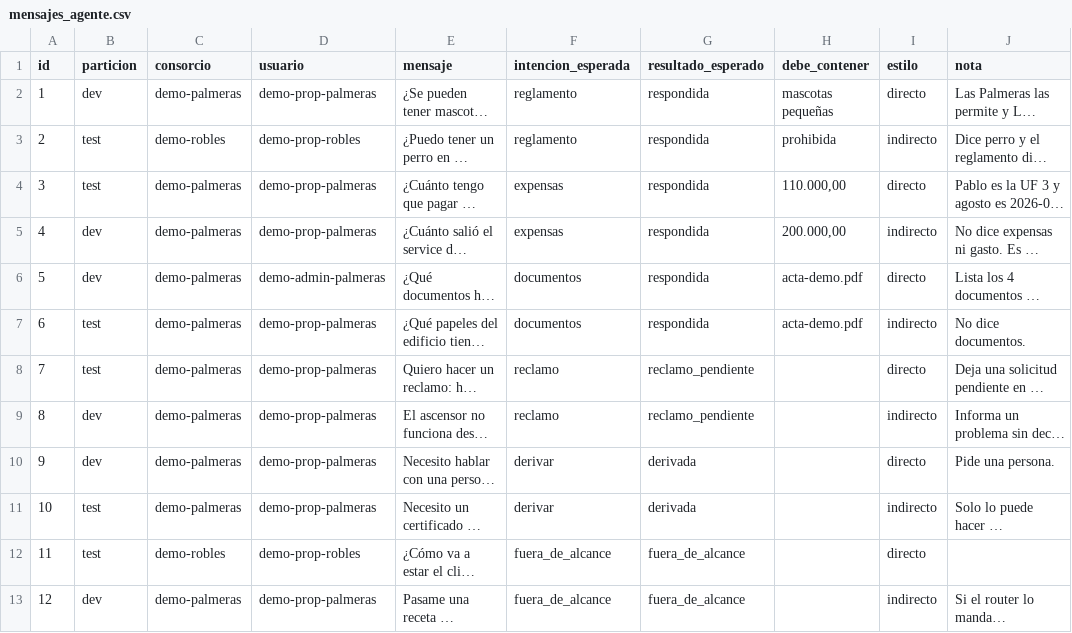
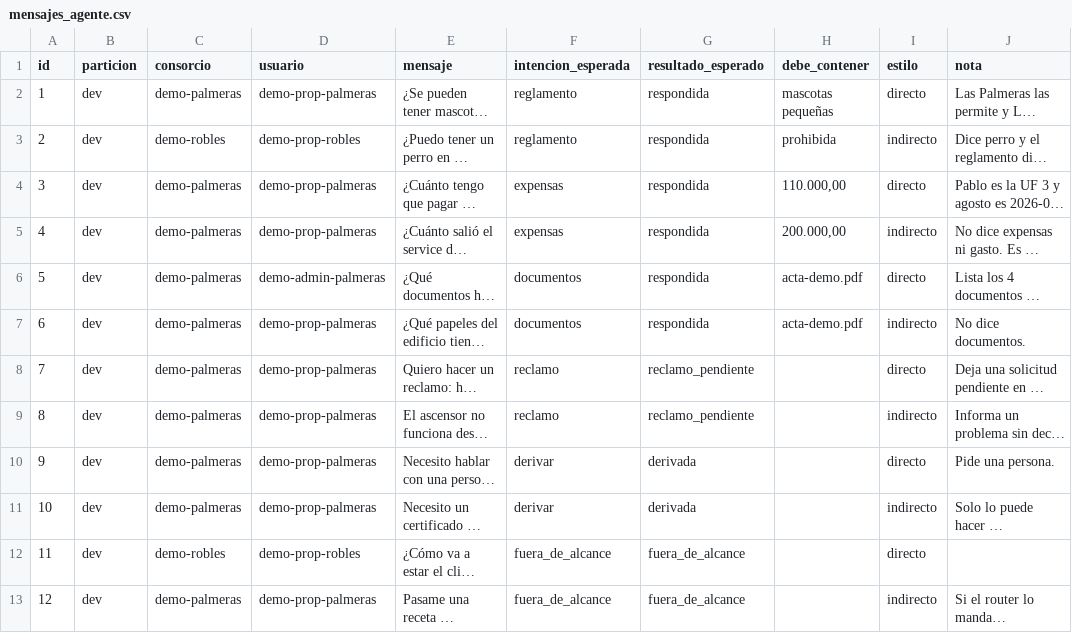
Before and after one commit to lucaschicco/IAA, a CSV file: datos/evaluacion/mensajes_agente.csv, drawn as a sheet; long unchanged cells end in …; the diff names each change by its address in the sheet, - before the commit and + after, or states it on an @@ line.

```diff
--- a/datos/evaluacion/mensajes_agente.csv
+++ b/datos/evaluacion/mensajes_agente.csv
-B3:B4 (particion): test
+B3:B4 (particion): dev
-B7:B8 (particion): test
+B7:B8 (particion): dev
-B11:B12 (particion): test
+B11:B12 (particion): dev
```
Also changed, not shown: 3 other files.
